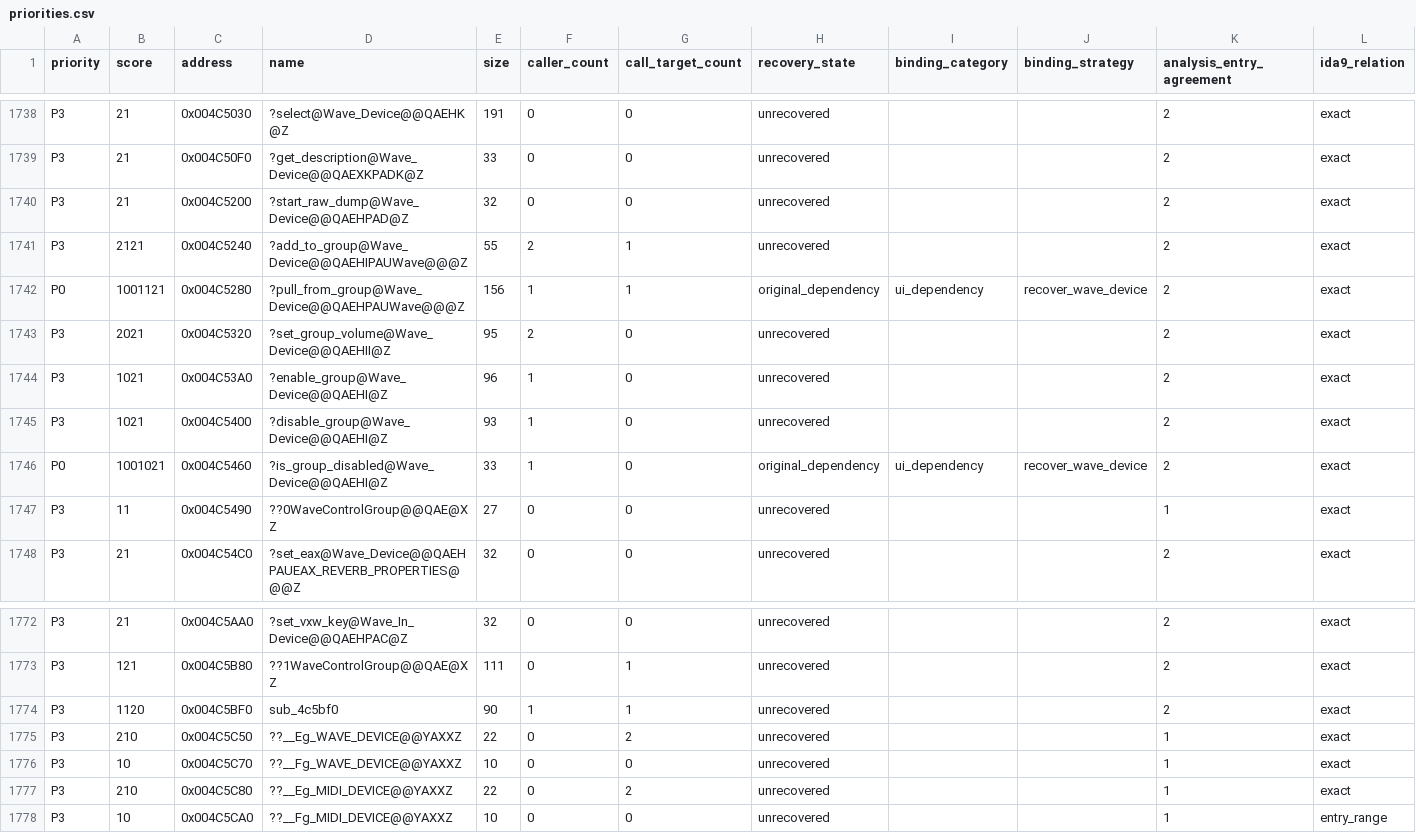
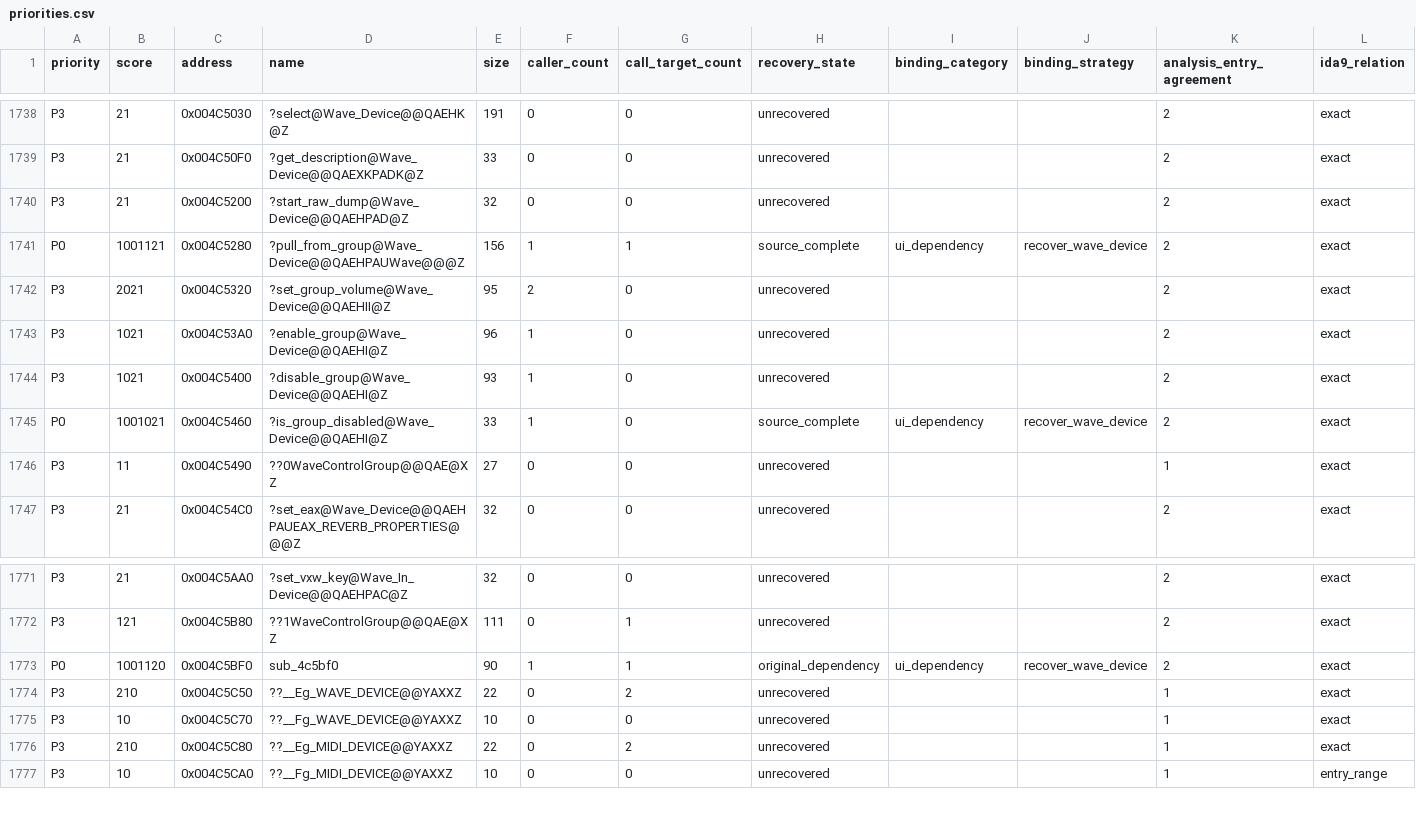
Before and after one commit to fran6co/OpenSMACX, a CSV file: docs/recovery/priorities.csv, drawn as a sheet; only a part is shown, gaps mark what is left out; removed rows and columns are numbered as before the commit, all else as after; rows hold the shown columns only; the diff names each change by its address in the sheet, - before the commit and + after, or states it on an @@ line.

```diff
--- a/docs/recovery/priorities.csv
+++ b/docs/recovery/priorities.csv
-row 1741: P3 | 2121 | 0x004C5240 | ?add_to_group@Wave_Device@@QAEHIPAUWave@@@Z | 55 | 2 | 1 | unrecovered |  |  | 2 | exact
-H1741 (recovery_state): original_dependency
+H1741 (recovery_state): source_complete
-H1745 (recovery_state): original_dependency
+H1745 (recovery_state): source_complete
-A1773 (priority): P3
+A1773 (priority): P0
-B1773 (score): 1120
+B1773 (score): 1001120
-H1773 (recovery_state): unrecovered
+H1773 (recovery_state): original_dependency
-I1773 (binding_category): (empty)
+I1773 (binding_category): ui_dependency
-J1773 (binding_strategy): (empty)
+J1773 (binding_strategy): recover_wave_device
```
Also changed, not shown: docs/recovery-binding-classifications.csv, docs/recovery-redirects.csv, 9 other files.
